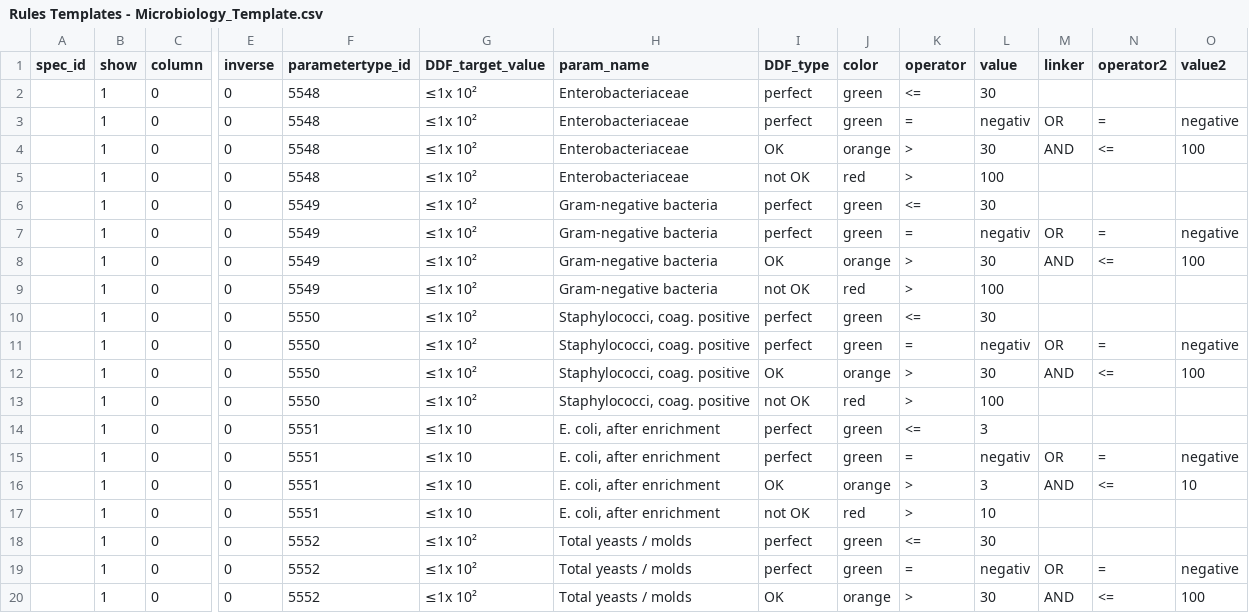
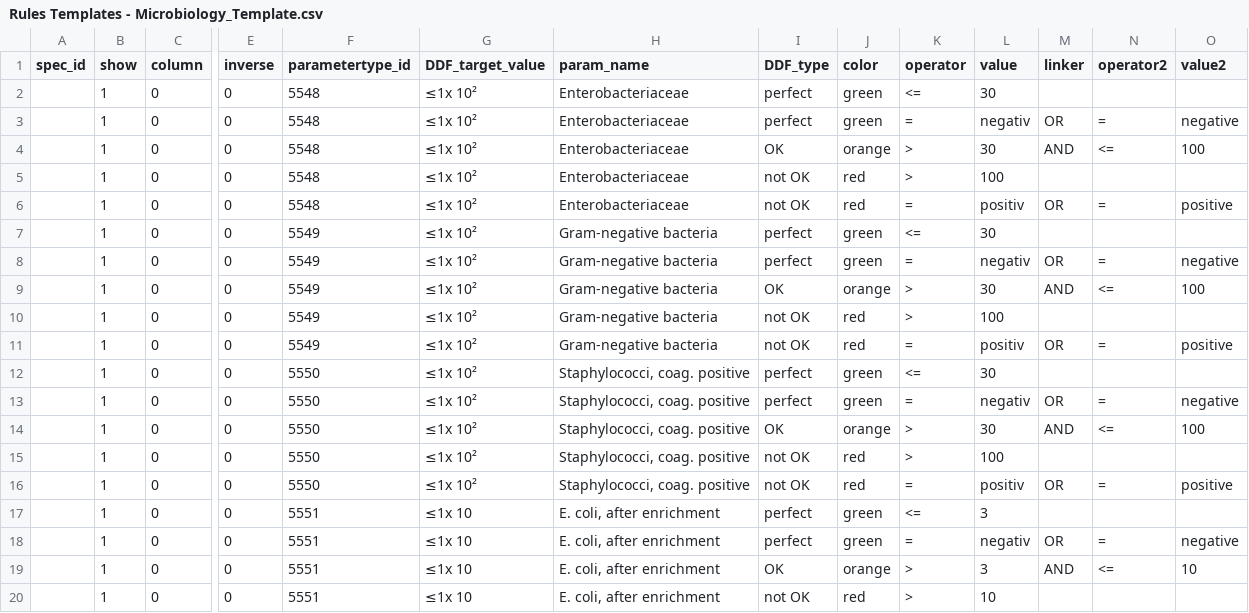
Before and after one commit to adeboyeadejoro-sunday/Specs-Rules, a CSV file: CSVs/Rules Templates - Microbiology_Template.csv, drawn as a sheet; only a part is shown, gaps mark what is left out; the shorter side is filled out with more unchanged rows; rows hold the shown columns only; the diff covers the shown part only; the diff names each change by its address in the sheet, - before the commit and + after, or states it on an @@ line.

Commit message:
updated microbiology template

```diff
--- a/CSVs/Rules Templates - Microbiology_Template.csv
+++ b/CSVs/Rules Templates - Microbiology_Template.csv
+row 6:  | 1 | 0 | 0 | 5548 | ≤1x 10² | Enterobacteriaceae | not OK | red | = | positiv | OR | = | positive
+row 11:  | 1 | 0 | 0 | 5549 | ≤1x 10² | Gram-negative bacteria | not OK | red | = | positiv | OR | = | positive
+row 16:  | 1 | 0 | 0 | 5550 | ≤1x 10² | Staphylococci, coag. positive | not OK | red | = | positiv | OR | = | positive
```
Also changed, not shown: 6 added rows elsewhere in this file, 1 other file.
